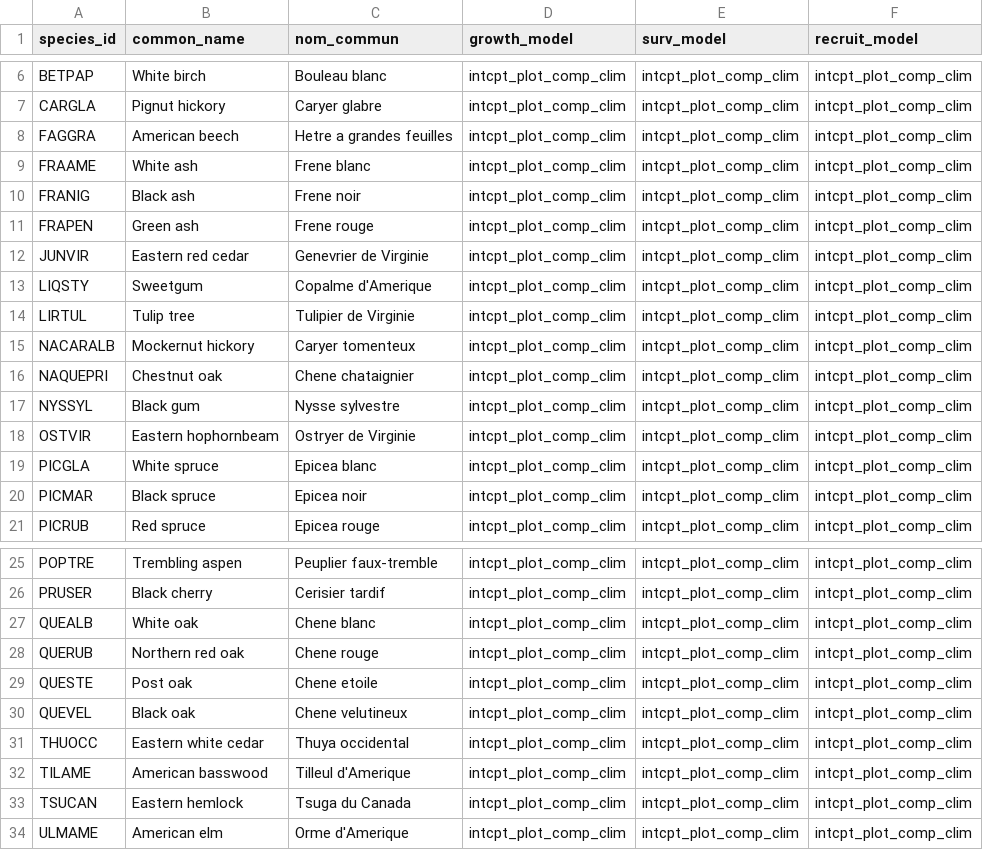
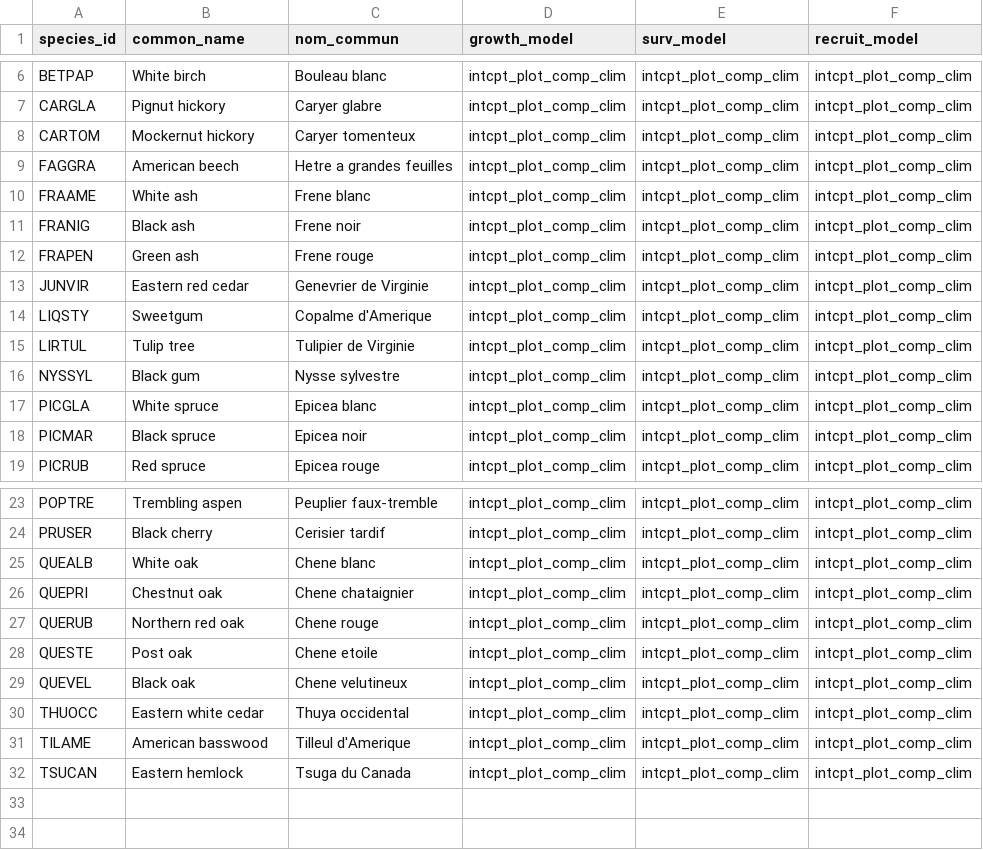
Before and after one commit to willvieira/forest-IPM, a CSV file: inst/extdata/species_list.csv, drawn as a sheet; only a part is shown, gaps mark what is left out; removed rows and columns are numbered as before the commit, all else as after; the diff names each change by its address in the sheet, - before the commit and + after, or states it on an @@ line.

Commit message:
script and data for sp list and its parameters

```diff
--- a/inst/extdata/species_list.csv
+++ b/inst/extdata/species_list.csv
+row 8: CARTOM | Mockernut hickory | Caryer tomenteux | intcpt_plot_comp_clim | intcpt_plot_comp_clim | intcpt_plot_comp_clim
-row 15: NACARALB | Mockernut hickory | Caryer tomenteux | intcpt_plot_comp_clim | intcpt_plot_comp_clim | intcpt_plot_comp_clim
-row 16: NAQUEPRI | Chestnut oak | Chene chataignier | intcpt_plot_comp_clim | intcpt_plot_comp_clim | intcpt_plot_comp_clim
-row 18: OSTVIR | Eastern hophornbeam | Ostryer de Virginie | intcpt_plot_comp_clim | intcpt_plot_comp_clim | intcpt_plot_comp_clim
+row 26: QUEPRI | Chestnut oak | Chene chataignier | intcpt_plot_comp_clim | intcpt_plot_comp_clim | intcpt_plot_comp_clim
-row 34: ULMAME | American elm | Orme d'Amerique | intcpt_plot_comp_clim | intcpt_plot_comp_clim | intcpt_plot_comp_clim
```
Also changed, not shown: 33 other files.
